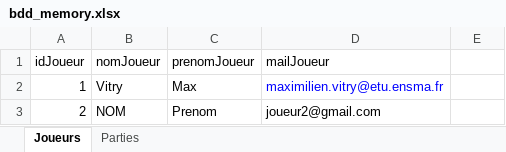
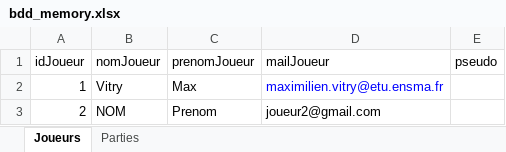
Before and after one commit to Max51999/Projet_Memory, an Excel workbook: DAO_Memory/dao_memory/bdd_memory.xlsx, sheet Joueurs, drawn as a sheet; values as stored, in another font and other column widths than the file's, no borders; the diff names each change by its address in the sheet, - before the commit and + after, or states it on an @@ line.

```diff
--- a/DAO_Memory/dao_memory/bdd_memory.xlsx (sheet Joueurs)
+++ b/DAO_Memory/dao_memory/bdd_memory.xlsx (sheet Joueurs)
-E1: (empty)
+E1: pseudo
```
Also changed, not shown: 15 other files.
